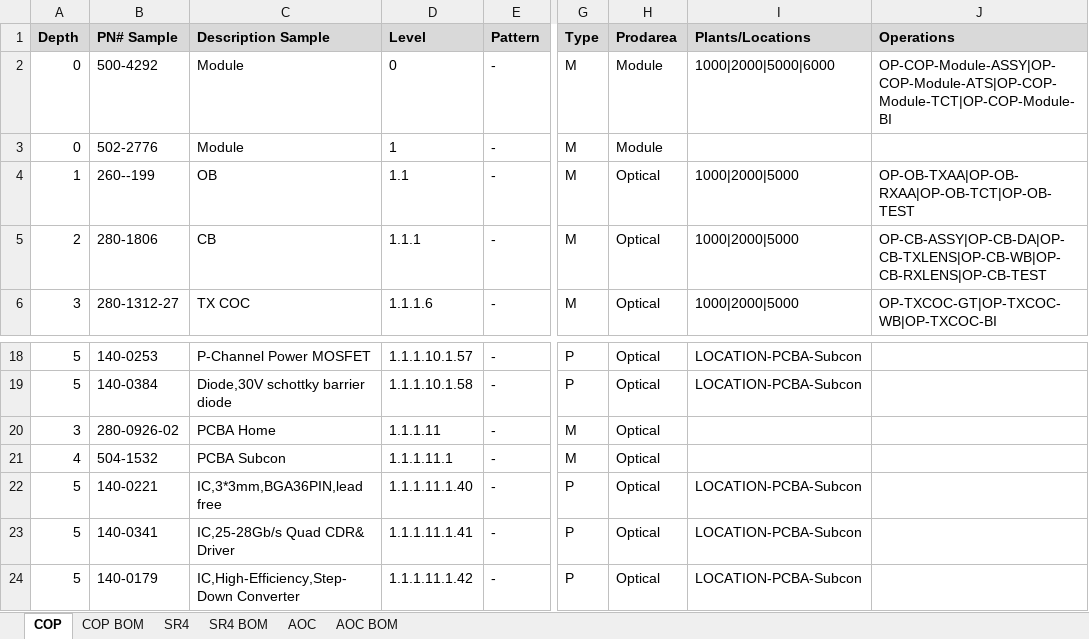
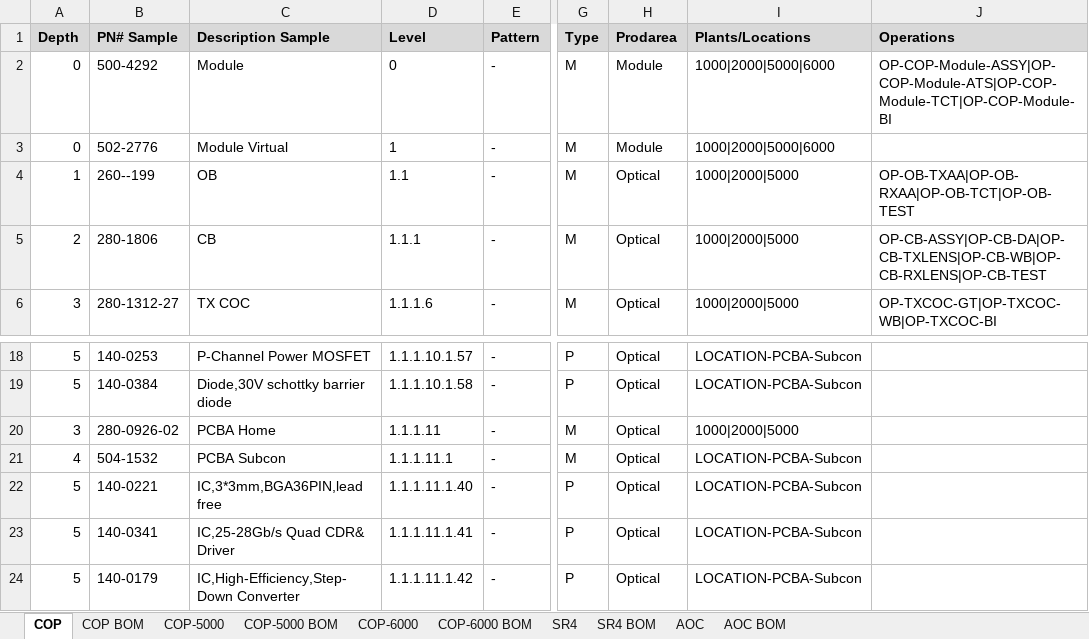
Before and after one commit to yannonghuang/inno, an Excel workbook: Generator.xlsm, sheet COP, drawn as a sheet; only a part is shown, gaps mark what is left out; values as stored, in another font and other column widths than the file's, no borders; the diff names each change by its address in the sheet, - before the commit and + after, or states it on an @@ line.

```diff
--- a/Generator.xlsm (sheet COP)
+++ b/Generator.xlsm (sheet COP)
+sheet tab: COP-5000
+sheet tab: COP-5000 BOM
+sheet tab: COP-6000
+sheet tab: COP-6000 BOM
-C3 (Description Sample): Module
+C3 (Description Sample): Module Virtual
-I3 (Plants/Locations): (empty)
+I3 (Plants/Locations): 1000|2000|5000|6000
-I20 (Plants/Locations): (empty)
+I20 (Plants/Locations): 1000|2000|5000
-I21 (Plants/Locations): (empty)
+I21 (Plants/Locations): LOCATION-PCBA-Subcon
```
Also changed, not shown: sheet AOC, sheet SR4, 11 other files.
